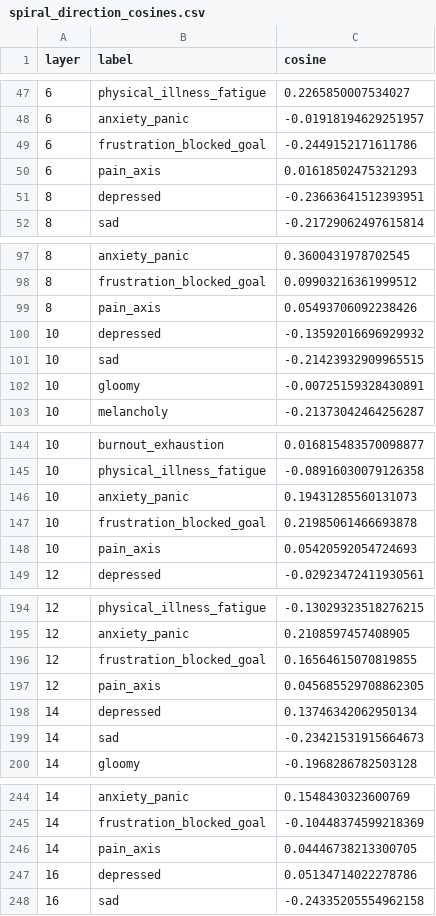
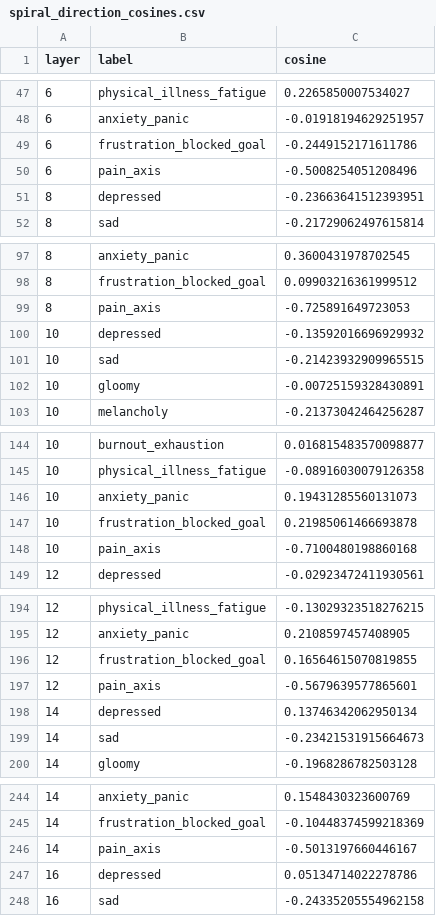
Before and after one commit to timf34/emotion-concepts, a CSV file: results/analysis/gemma3_27b/spiral_direction_cosines.csv, drawn as a sheet; only a part is shown, gaps mark what is left out; the diff covers the shown part only.

```diff
--- a/results/analysis/gemma3_27b/spiral_direction_cosines.csv
+++ b/results/analysis/gemma3_27b/spiral_direction_cosines.csv
@@ -49,3 +49,3 @@ layer,label,cosine
 6,frustration_blocked_goal,-0.2449152171611786
-6,pain_axis,0.01618502475321293
+6,pain_axis,-0.5008254051208496
 8,depressed,-0.23663641512393951
@@ -98,3 +98,3 @@ layer,label,cosine
 8,frustration_blocked_goal,0.09903216361999512
-8,pain_axis,0.05493706092238426
+8,pain_axis,-0.725891649723053
 10,depressed,-0.13592016696929932
@@ -147,3 +147,3 @@ layer,label,cosine
 10,frustration_blocked_goal,0.21985061466693878
-10,pain_axis,0.05420592054724693
+10,pain_axis,-0.7100480198860168
 12,depressed,-0.02923472411930561
@@ -196,3 +196,3 @@ layer,label,cosine
 12,frustration_blocked_goal,0.16564615070819855
-12,pain_axis,0.045685529708862305
+12,pain_axis,-0.5679639577865601
 14,depressed,0.13746342062950134
@@ -245,3 +245,3 @@ layer,label,cosine
 14,frustration_blocked_goal,-0.10448374599218369
-14,pain_axis,0.04446738213300705
+14,pain_axis,-0.5013197660446167
 16,depressed,0.05134714022278786
```
Also changed, not shown: 25 edited cells elsewhere in this file, 1 other file.
